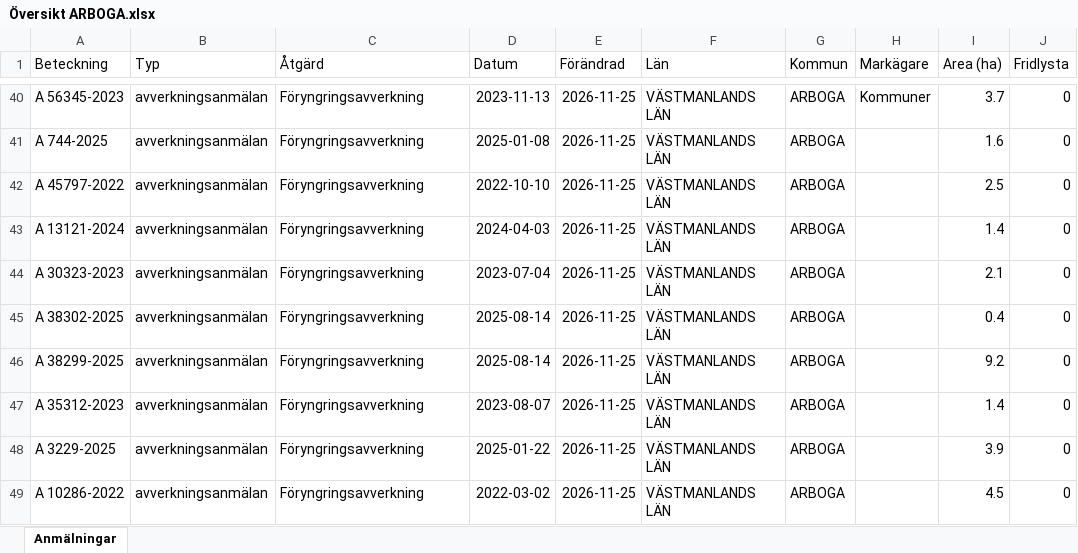
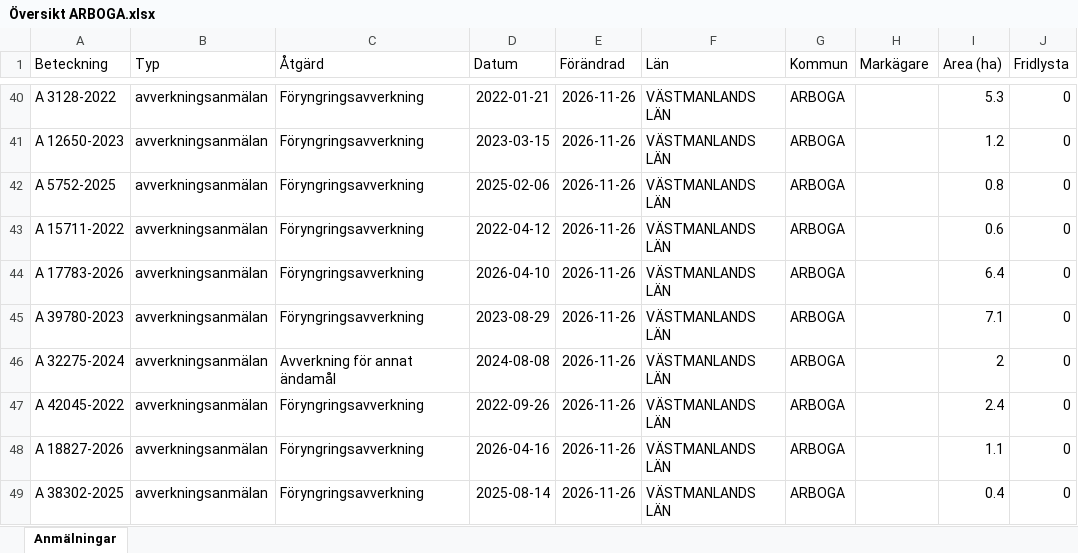
Before and after one commit to klasma/Logging_1984, an Excel workbook: Översikt ARBOGA.xlsx, sheet Anmälningar, drawn as a sheet; only a part is shown, gaps mark what is left out; values as stored, in another font and other column widths than the file's, no borders; the diff covers the shown part only; the diff names each change by its address in the sheet, - before the commit and + after, or states it on an @@ line.

```diff
--- a/Översikt ARBOGA.xlsx (sheet Anmälningar)
+++ b/Översikt ARBOGA.xlsx (sheet Anmälningar)
-A40 (Beteckning): A 56345-2023
+A40 (Beteckning): A 3128-2022
-D40 (Datum): 2023-11-13
+D40 (Datum): 2022-01-21
-E40:E49 (Förändrad): 2026-11-25
+E40:E49 (Förändrad): 2026-11-26
-H40 (Markägare): Kommuner
+H40 (Markägare): (empty)
-I40 (Area (ha)): 3.7
+I40 (Area (ha)): 5.3
-A41 (Beteckning): A 744-2025
+A41 (Beteckning): A 12650-2023
-D41 (Datum): 2025-01-08
+D41 (Datum): 2023-03-15
-I41 (Area (ha)): 1.6
+I41 (Area (ha)): 1.2
-A42 (Beteckning): A 45797-2022
+A42 (Beteckning): A 5752-2025
-D42 (Datum): 2022-10-10
+D42 (Datum): 2025-02-06
-I42 (Area (ha)): 2.5
+I42 (Area (ha)): 0.8
-A43 (Beteckning): A 13121-2024
+A43 (Beteckning): A 15711-2022
-D43 (Datum): 2024-04-03
+D43 (Datum): 2022-04-12
-I43 (Area (ha)): 1.4
+I43 (Area (ha)): 0.6
-A44 (Beteckning): A 30323-2023
+A44 (Beteckning): A 17783-2026
-D44 (Datum): 2023-07-04
+D44 (Datum): 2026-04-10
-I44 (Area (ha)): 2.1
+I44 (Area (ha)): 6.4
-A45 (Beteckning): A 38302-2025
+A45 (Beteckning): A 39780-2023
-D45 (Datum): 2025-08-14
+D45 (Datum): 2023-08-29
-I45 (Area (ha)): 0.4
+I45 (Area (ha)): 7.1
-A46 (Beteckning): A 38299-2025
+A46 (Beteckning): A 32275-2024
-C46 (Åtgärd): Föryngringsavverkning
+C46 (Åtgärd): Avverkning för annat ändamål
-D46 (Datum): 2025-08-14
+D46 (Datum): 2024-08-08
-I46 (Area (ha)): 9.2
+I46 (Area (ha)): 2
-A47 (Beteckning): A 35312-2023
+A47 (Beteckning): A 42045-2022
-D47 (Datum): 2023-08-07
+D47 (Datum): 2022-09-26
-I47 (Area (ha)): 1.4
+I47 (Area (ha)): 2.4
-A48 (Beteckning): A 3229-2025
+A48 (Beteckning): A 18827-2026
-D48 (Datum): 2025-01-22
+D48 (Datum): 2026-04-16
-I48 (Area (ha)): 3.9
+I48 (Area (ha)): 1.1
-A49 (Beteckning): A 10286-2022
+A49 (Beteckning): A 38302-2025
-D49 (Datum): 2022-03-02
+D49 (Datum): 2025-08-14
-I49 (Area (ha)): 4.5
+I49 (Area (ha)): 0.4
```
Also changed, not shown: 770 edited cells elsewhere in this sheet, artfynd/A 20064-2024 artfynd.xlsx, artfynd/A 26044-2025 artfynd.xlsx, 57 other files.
